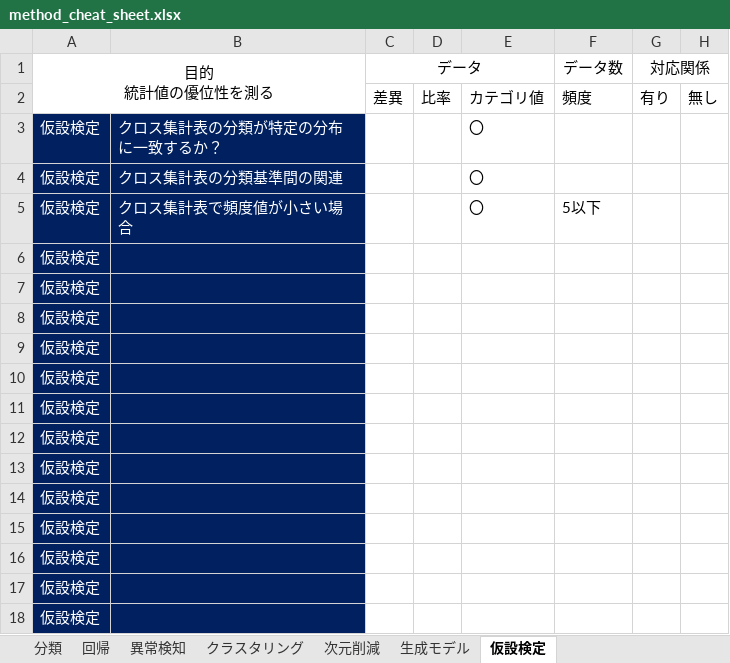
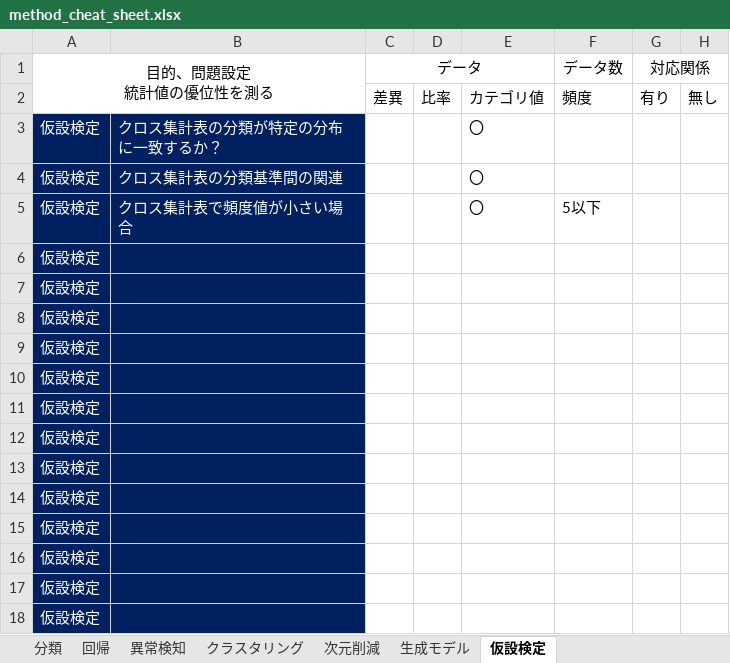
Before and after one commit to urayukitaka/Dev_process_paper, an Excel workbook: method_cheat_sheet.xlsx, sheet 仮設検定, drawn as a sheet; only a part is shown; values as stored, in another font and other column widths than the file's, no borders; ↵ is a line break in a cell; the diff names each change by its address in the sheet, - before the commit and + after, or states it on an @@ line.

```diff
--- a/method_cheat_sheet.xlsx (sheet 仮設検定)
+++ b/method_cheat_sheet.xlsx (sheet 仮設検定)
-A1: 目的 ↵ 統計値の優位性を測る
+A1: 目的、問題設定 ↵ 統計値の優位性を測る
```
Also changed, not shown: sheet 生成モデル, sheet 異常検知, sheet 次元削減, sheet クラスタリング, sheet 回帰, sheet 分類.
